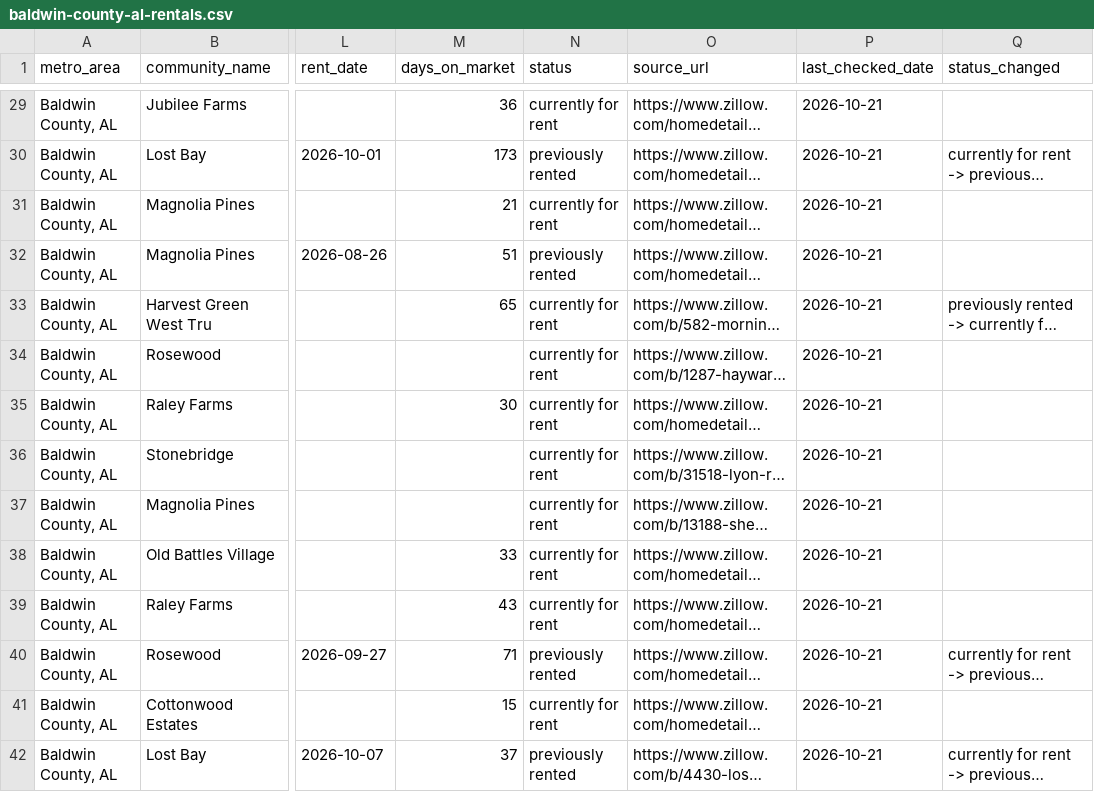
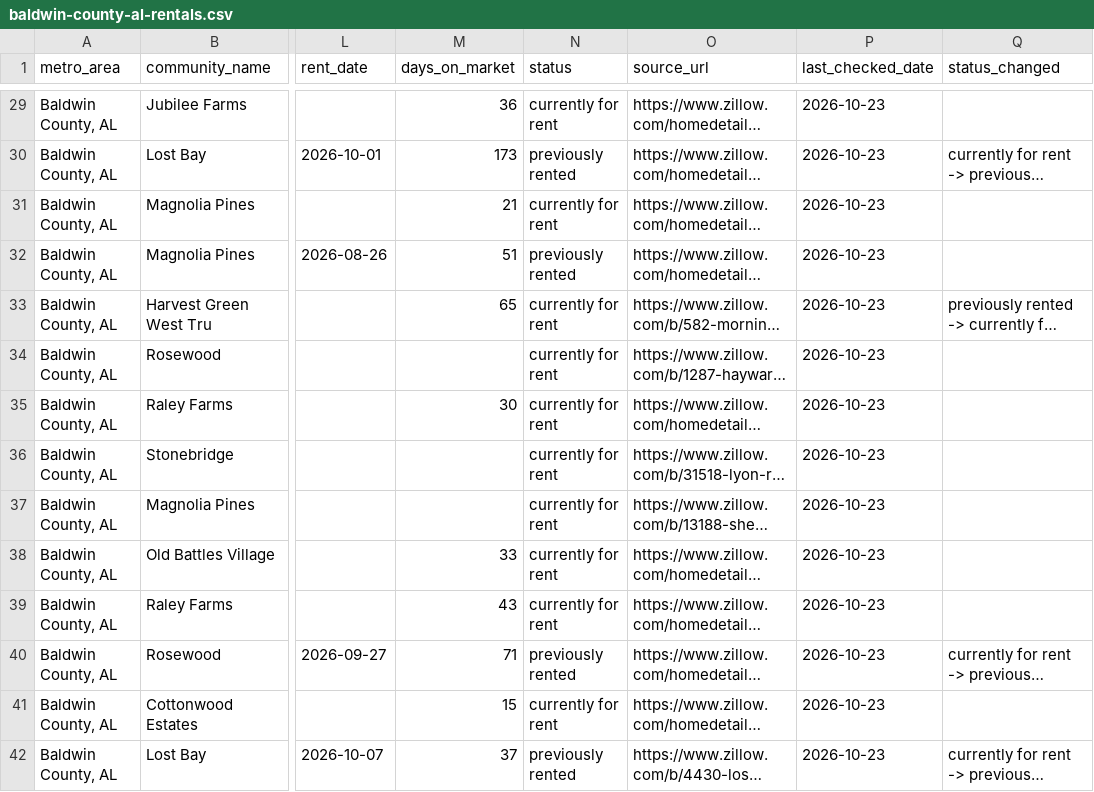
Before and after one commit to Shlomgo/rental-trial, a CSV file: output/baldwin-county-al-rentals.csv, drawn as a sheet; only a part is shown, gaps mark what is left out; long unchanged cells end in …; the diff covers the shown part only; the diff names each change by its address in the sheet, - before the commit and + after, or states it on an @@ line.

```diff
--- a/output/baldwin-county-al-rentals.csv
+++ b/output/baldwin-county-al-rentals.csv
-P29:P42 (last_checked_date): 2026-10-21
+P29:P42 (last_checked_date): 2026-10-23
```
Also changed, not shown: 7 added rows and 65 edited cells elsewhere in this file, output/little-rock-ar-rentals.csv, sources/baldwin-county-al/manifest.csv, 19 other files.
